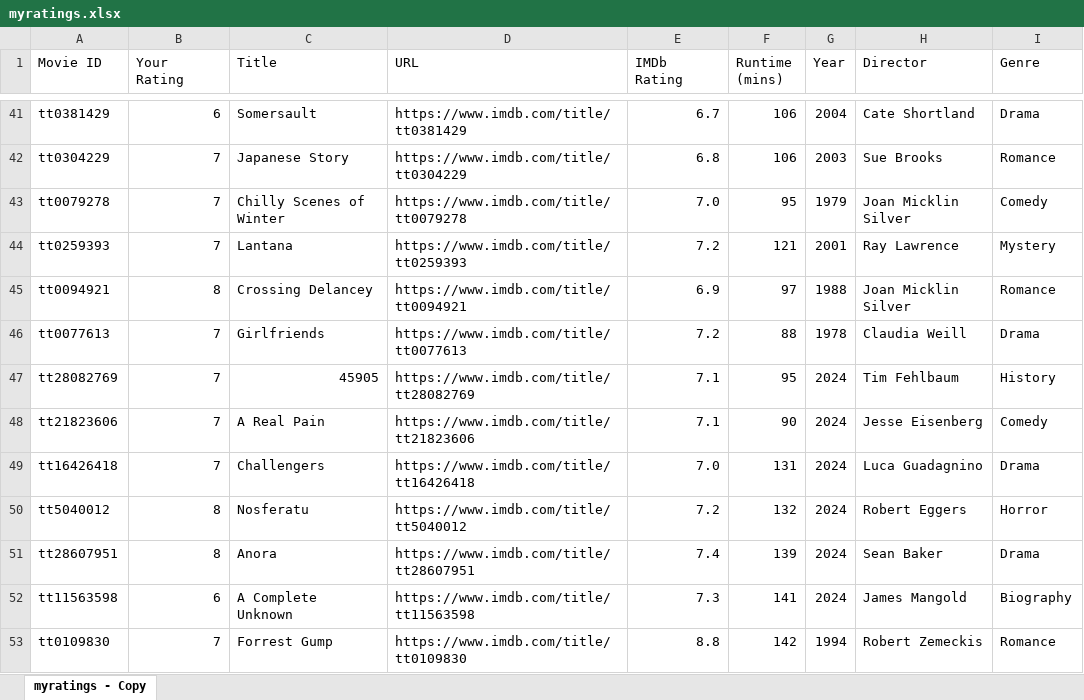
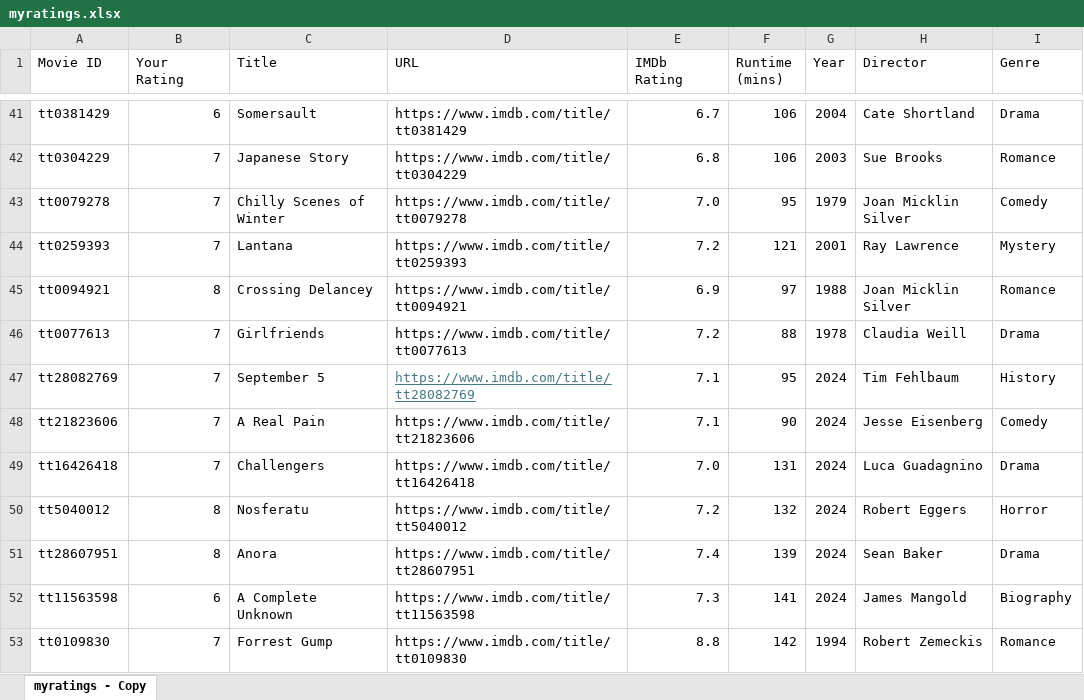
Before and after one commit to antfr99/datasqlml, an Excel workbook: myratings.xlsx, sheet myratings - Copy, drawn as a sheet; only a part is shown, gaps mark what is left out; values as stored, in another font and other column widths than the file's, no borders; the diff names each change by its address in the sheet, - before the commit and + after, or states it on an @@ line.

Commit message:
Update myratings.xlsx with latest ratings

```diff
--- a/myratings.xlsx (sheet myratings - Copy)
+++ b/myratings.xlsx (sheet myratings - Copy)
-C47 (Title): 45905
+C47 (Title): September 5
@@ D47 underline: off → on, text colour: black → #467886 @@
```
